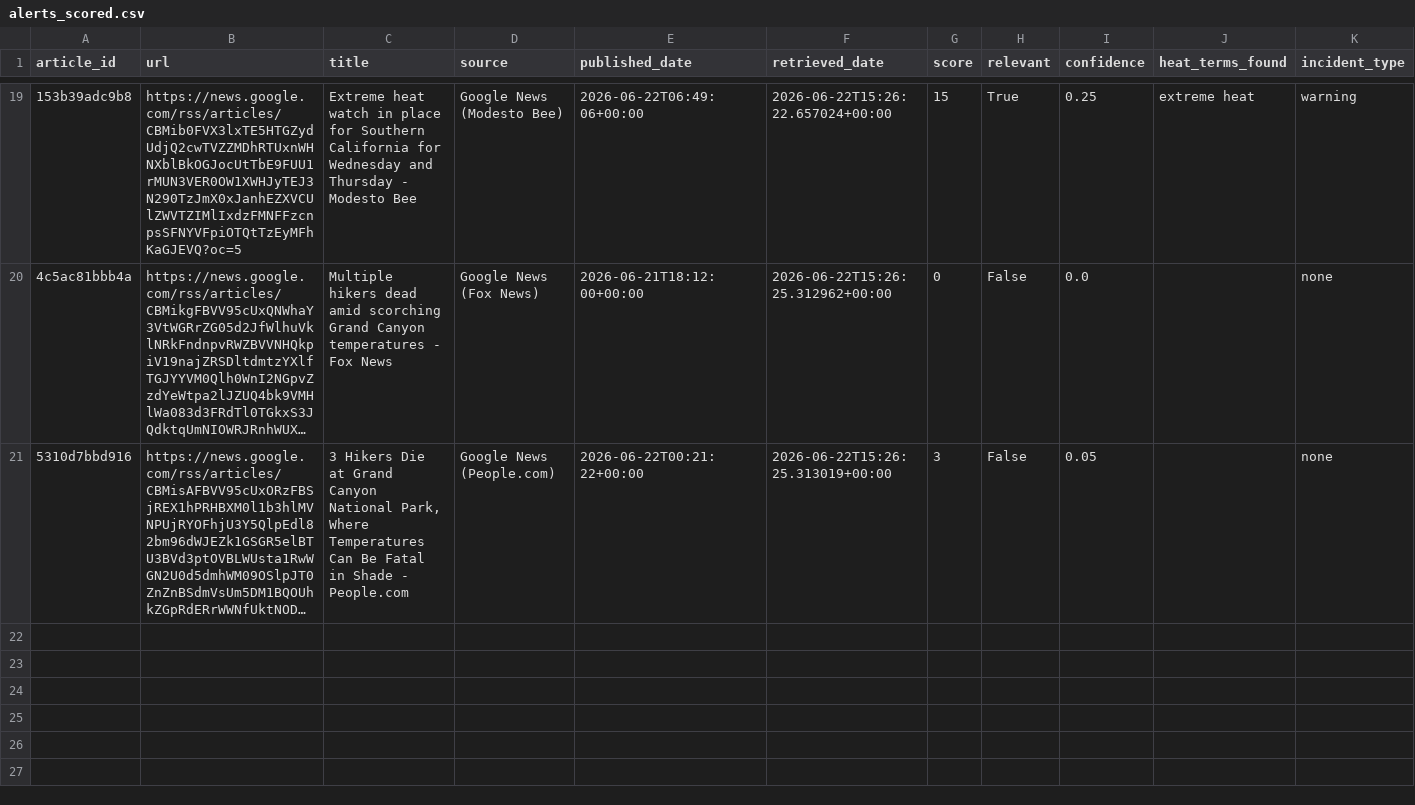
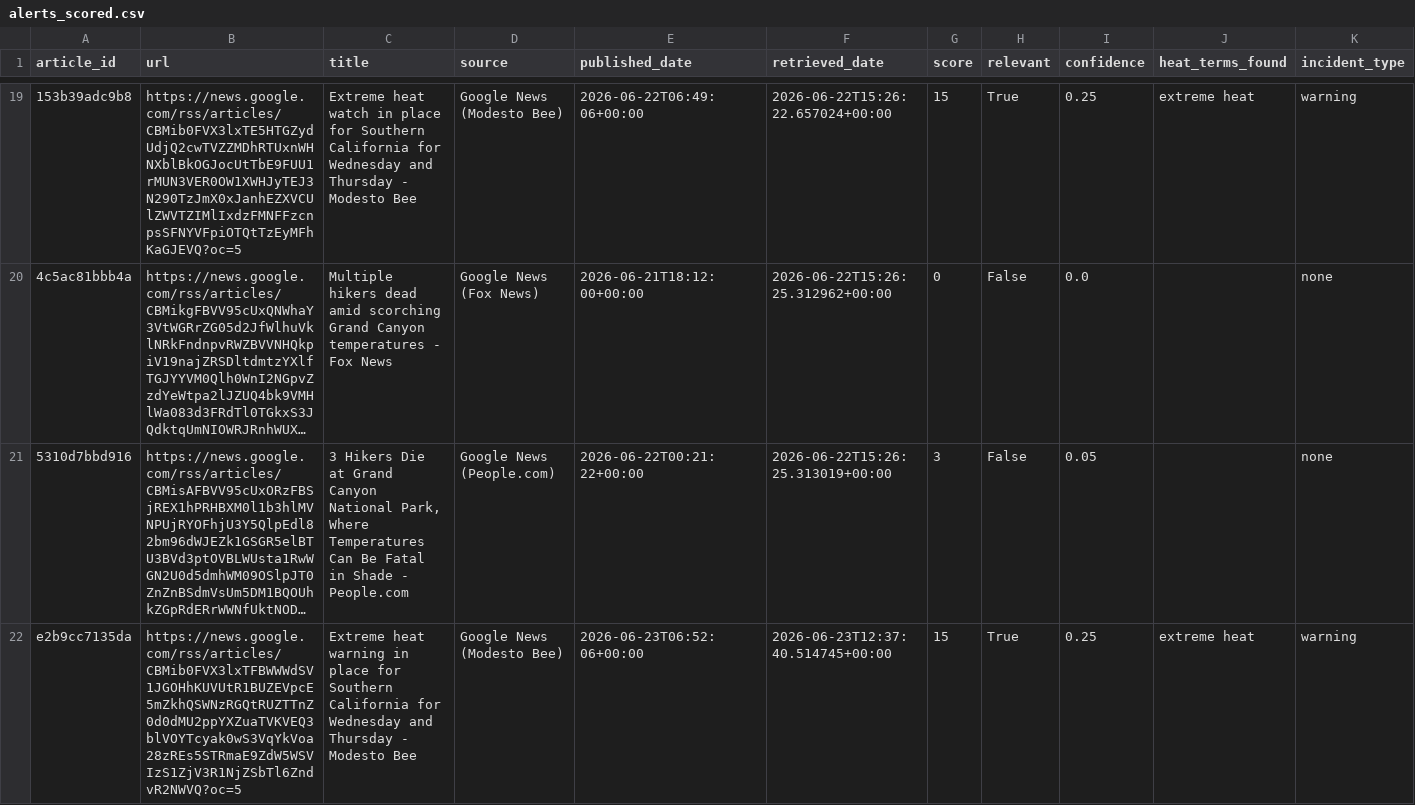
Before and after one commit to theaenache/4branch-iv-heatwatch, a CSV file: data/alerts_scored.csv, drawn as a sheet; only a part is shown, gaps mark what is left out; long unchanged cells end in …; rows hold the shown columns only; the diff covers the shown part only; the diff names each change by its address in the sheet, - before the commit and + after, or states it on an @@ line.

```diff
--- a/data/alerts_scored.csv
+++ b/data/alerts_scored.csv
+row 22: e2b9cc7135da | https://news.google.com/rss/articles/CBMib0FVX3lxTFBWWWdSV1JGOHhKUVUtR1BUZEVpcE5mZkhQSWNzRGQtRUZTTnZ0d0dMU2ppYXZuaTVKVEQ3blVOYTcyak0wS3VqYkVoa28zREs5STRmaE9ZdW5WSVIzS1ZjV3R1NjZSbTl6ZndvR2NWVQ?oc=5 | Extreme heat warning in place for Southern California for Wednesday and Thursday - Modesto Bee | Google News (Modesto Bee) | 2026-06-23T06:52:06+00:00 | 2026-06-23T12:37:40.514745+00:00 | 15 | True | 0.25 | extreme heat | warning
```
Also changed, not shown: 1 added row elsewhere in this file, data/headless_scored.csv, data/llm_scored.csv, 2 other files.
